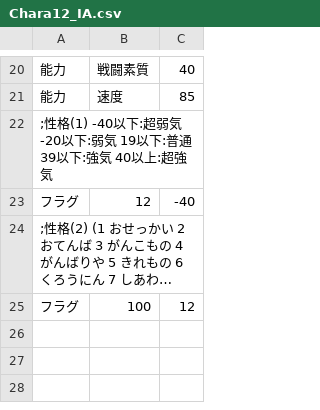
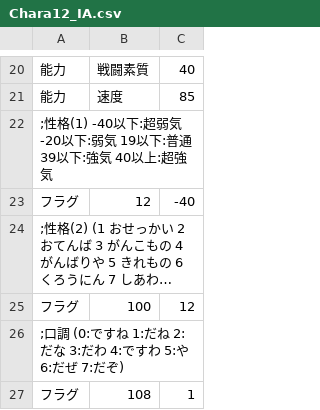
Before and after one commit to average34/eraVoiceroidShokushuQ, a CSV file: CSV/CHARA/Chara12_IA.csv, drawn as a sheet; only a part is shown, gaps mark what is left out; long unchanged cells end in ….

```diff
--- a/CSV/CHARA/Chara12_IA.csv
+++ b/CSV/CHARA/Chara12_IA.csv
@@ -25 +25,3 @@
 フラグ,100,12
+;口調 (0:ですね 1:だね 2:だな 3:だわ 4:ですわ 5:や 6:だぜ 7:だぞ)
+フラグ,108,1
```
Also changed, not shown: CSV/CHARA/Chara10_つづみ.csv, CSV/CHARA/Chara11_ONE.csv, 17 other files.
